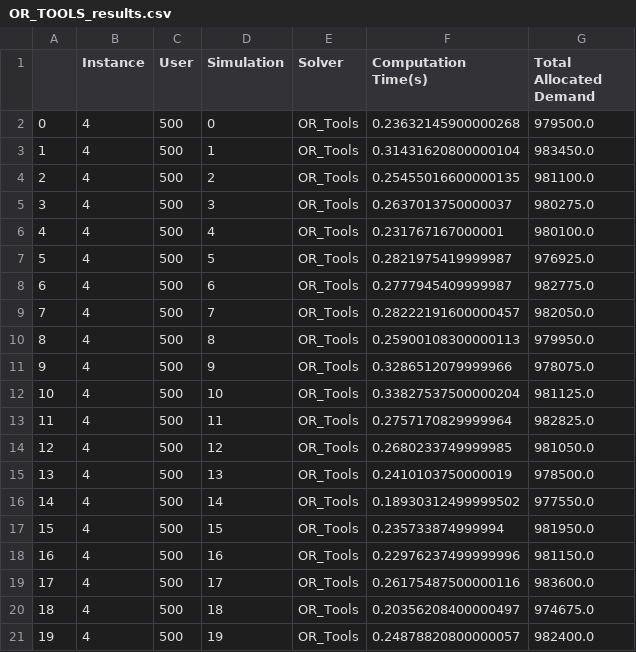
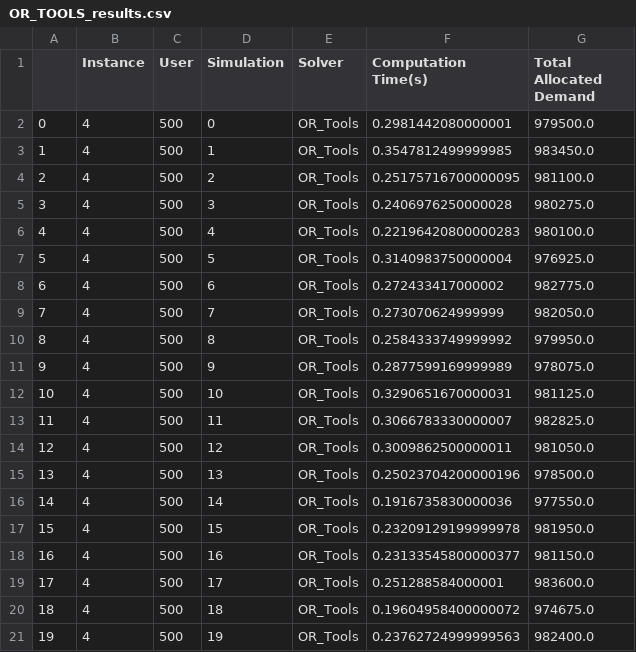
Before and after one commit to ryan-li2/DLX-, a CSV file: OR_TOOLS_results.csv, drawn as a sheet.

```diff
--- a/OR_TOOLS_results.csv
+++ b/OR_TOOLS_results.csv
@@ -1,21 +1,21 @@
 ,Instance,User,Simulation,Solver,Computation Time(s),Total Allocated Demand
-0,4,500,0,OR_Tools,0.23632145900000268,979500.0
-1,4,500,1,OR_Tools,0.31431620800000104,983450.0
-2,4,500,2,OR_Tools,0.25455016600000135,981100.0
-3,4,500,3,OR_Tools,0.2637013750000037,980275.0
-4,4,500,4,OR_Tools,0.231767167000001,980100.0
-5,4,500,5,OR_Tools,0.2821975419999987,976925.0
-6,4,500,6,OR_Tools,0.2777945409999987,982775.0
-7,4,500,7,OR_Tools,0.28222191600000457,982050.0
-8,4,500,8,OR_Tools,0.25900108300000113,979950.0
-9,4,500,9,OR_Tools,0.3286512079999966,978075.0
-10,4,500,10,OR_Tools,0.33827537500000204,981125.0
-11,4,500,11,OR_Tools,0.2757170829999964,982825.0
-12,4,500,12,OR_Tools,0.2680233749999985,981050.0
-13,4,500,13,OR_Tools,0.2410103750000019,978500.0
-14,4,500,14,OR_Tools,0.18930312499999502,977550.0
-15,4,500,15,OR_Tools,0.235733874999994,981950.0
-16,4,500,16,OR_Tools,0.22976237499999996,981150.0
-17,4,500,17,OR_Tools,0.26175487500000116,983600.0
-18,4,500,18,OR_Tools,0.20356208400000497,974675.0
-19,4,500,19,OR_Tools,0.24878820800000057,982400.0
+0,4,500,0,OR_Tools,0.2981442080000001,979500.0
+1,4,500,1,OR_Tools,0.3547812499999985,983450.0
+2,4,500,2,OR_Tools,0.25175716700000095,981100.0
+3,4,500,3,OR_Tools,0.2406976250000028,980275.0
+4,4,500,4,OR_Tools,0.22196420800000283,980100.0
+5,4,500,5,OR_Tools,0.3140983750000004,976925.0
+6,4,500,6,OR_Tools,0.272433417000002,982775.0
+7,4,500,7,OR_Tools,0.273070624999999,982050.0
+8,4,500,8,OR_Tools,0.2584333749999992,979950.0
+9,4,500,9,OR_Tools,0.2877599169999989,978075.0
+10,4,500,10,OR_Tools,0.3290651670000031,981125.0
+11,4,500,11,OR_Tools,0.3066783330000007,982825.0
+12,4,500,12,OR_Tools,0.3009862500000011,981050.0
+13,4,500,13,OR_Tools,0.25023704200000196,978500.0
+14,4,500,14,OR_Tools,0.1916735830000036,977550.0
+15,4,500,15,OR_Tools,0.23209129199999978,981950.0
+16,4,500,16,OR_Tools,0.23133545800000377,981150.0
+17,4,500,17,OR_Tools,0.251288584000001,983600.0
+18,4,500,18,OR_Tools,0.19604958400000072,974675.0
+19,4,500,19,OR_Tools,0.23762724999999563,982400.0
```
Also changed, not shown: 43 other files.
